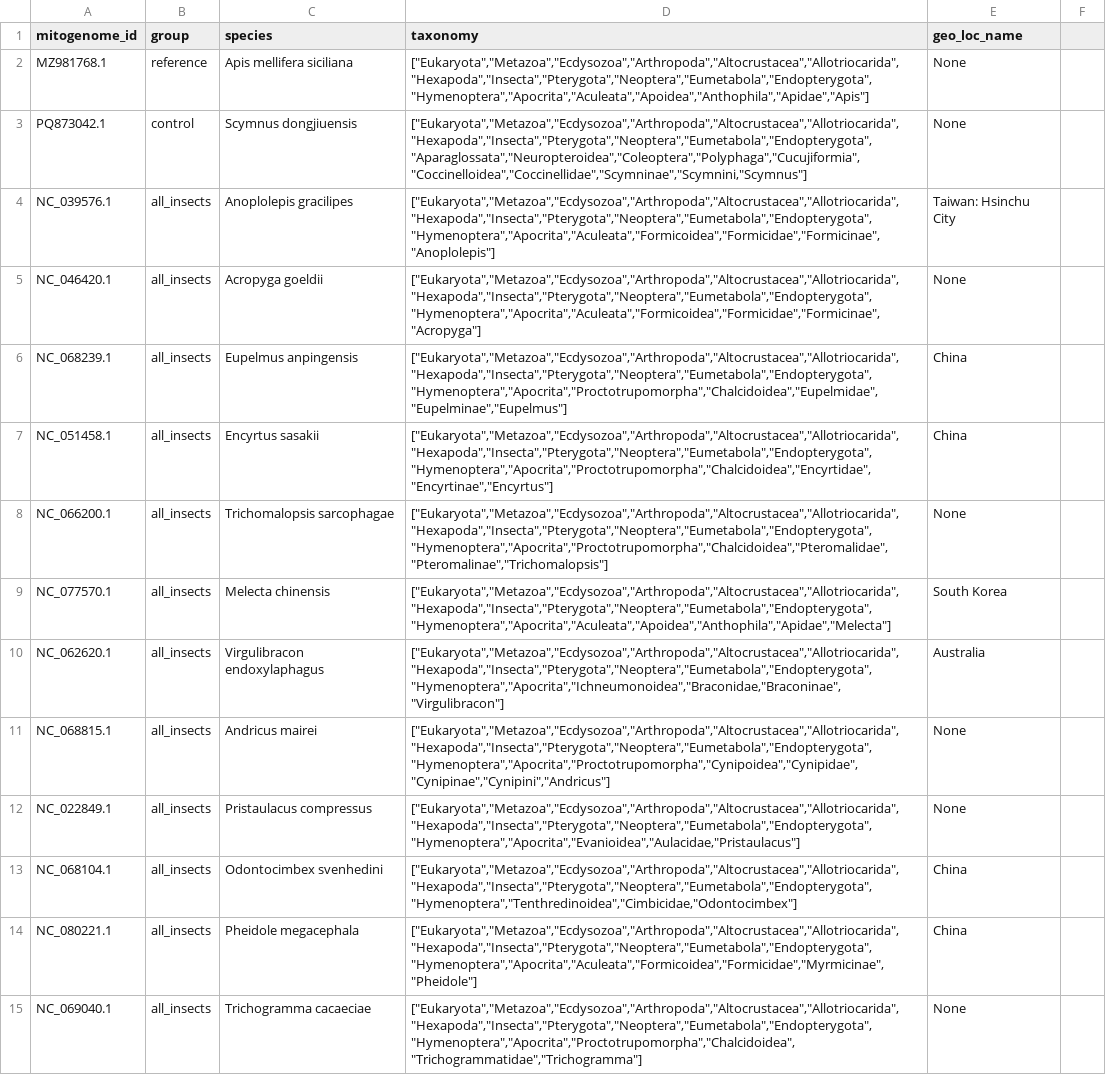
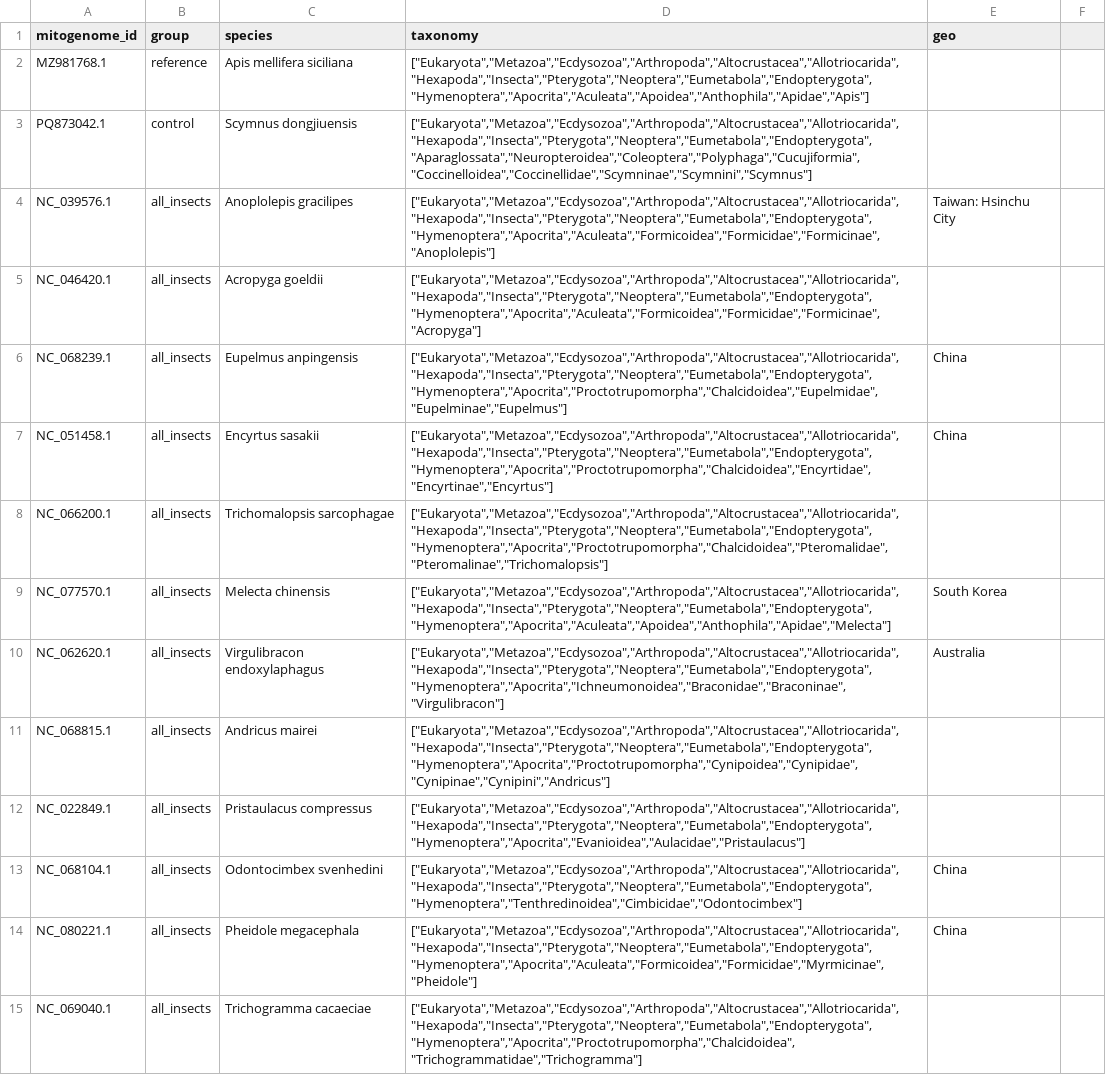
Before and after one commit to PedroCts/PieTree, a CSV file: examples/data/insects_samples.csv, drawn as a sheet; only a part is shown; the diff covers the shown part only; the diff names each change by its address in the sheet, - before the commit and + after, or states it on an @@ line.

Commit message:
Update insects example

```diff
--- a/examples/data/insects_samples.csv
+++ b/examples/data/insects_samples.csv
-E1: geo_loc_name
+E1: geo
-E2:E3 (geo): None
+E2:E3 (geo): (empty)
-D3 (taxonomy): ["Eukaryota","Metazoa","Ecdysozoa","Arthropoda","Altocrustacea","Allotriocarida","Hexapoda","Insecta","Pterygota","Neoptera","Eumetabola","Endopterygota","Aparaglossata","Neuropteroidea","Coleoptera","Polyphaga","Cucujiformia","Coccinelloidea","Coccinellidae","Scymninae","Scymnini,"Scymnus"]
+D3 (taxonomy): ["Eukaryota","Metazoa","Ecdysozoa","Arthropoda","Altocrustacea","Allotriocarida","Hexapoda","Insecta","Pterygota","Neoptera","Eumetabola","Endopterygota","Aparaglossata","Neuropteroidea","Coleoptera","Polyphaga","Cucujiformia","Coccinelloidea","Coccinellidae","Scymninae","Scymnini","Scymnus"]
-E5 (geo): None
+E5 (geo): (empty)
-E8 (geo): None
+E8 (geo): (empty)
-D10 (taxonomy): ["Eukaryota","Metazoa","Ecdysozoa","Arthropoda","Altocrustacea","Allotriocarida","Hexapoda","Insecta","Pterygota","Neoptera","Eumetabola","Endopterygota","Hymenoptera","Apocrita","Ichneumonoidea","Braconidae,"Braconinae","Virgulibracon"]
+D10 (taxonomy): ["Eukaryota","Metazoa","Ecdysozoa","Arthropoda","Altocrustacea","Allotriocarida","Hexapoda","Insecta","Pterygota","Neoptera","Eumetabola","Endopterygota","Hymenoptera","Apocrita","Ichneumonoidea","Braconidae","Braconinae","Virgulibracon"]
-E11:E12 (geo): None
+E11:E12 (geo): (empty)
-D12 (taxonomy): ["Eukaryota","Metazoa","Ecdysozoa","Arthropoda","Altocrustacea","Allotriocarida","Hexapoda","Insecta","Pterygota","Neoptera","Eumetabola","Endopterygota","Hymenoptera","Apocrita","Evanioidea","Aulacidae,"Pristaulacus"]
+D12 (taxonomy): ["Eukaryota","Metazoa","Ecdysozoa","Arthropoda","Altocrustacea","Allotriocarida","Hexapoda","Insecta","Pterygota","Neoptera","Eumetabola","Endopterygota","Hymenoptera","Apocrita","Evanioidea","Aulacidae","Pristaulacus"]
-D13 (taxonomy): ["Eukaryota","Metazoa","Ecdysozoa","Arthropoda","Altocrustacea","Allotriocarida","Hexapoda","Insecta","Pterygota","Neoptera","Eumetabola","Endopterygota","Hymenoptera","Tenthredinoidea","Cimbicidae,"Odontocimbex"]
+D13 (taxonomy): ["Eukaryota","Metazoa","Ecdysozoa","Arthropoda","Altocrustacea","Allotriocarida","Hexapoda","Insecta","Pterygota","Neoptera","Eumetabola","Endopterygota","Hymenoptera","Tenthredinoidea","Cimbicidae","Odontocimbex"]
-E15 (geo): None
+E15 (geo): (empty)
```
Also changed, not shown: 18 edited cells elsewhere in this file, examples/insects_tree.csv, examples/spiders_tree.csv, 2 other files.
